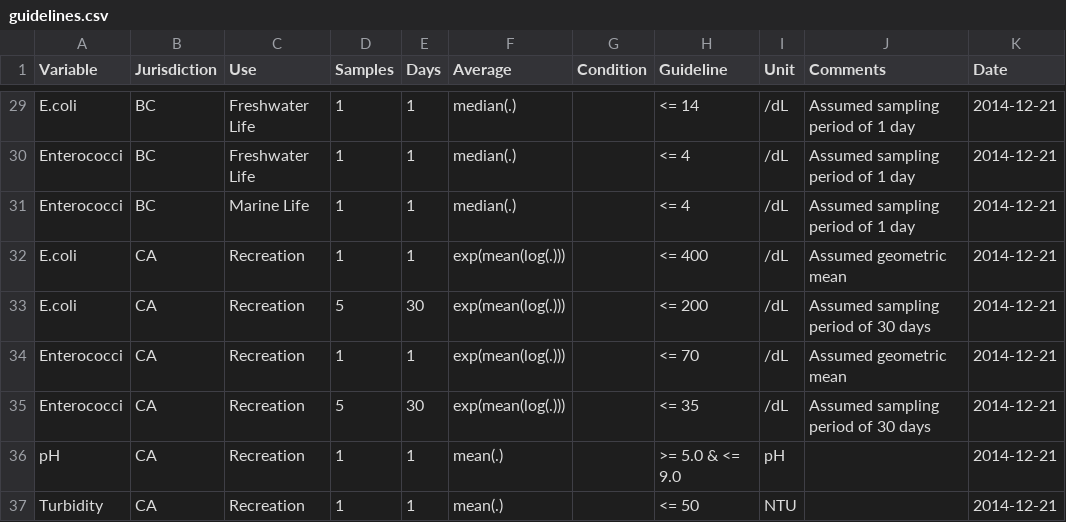
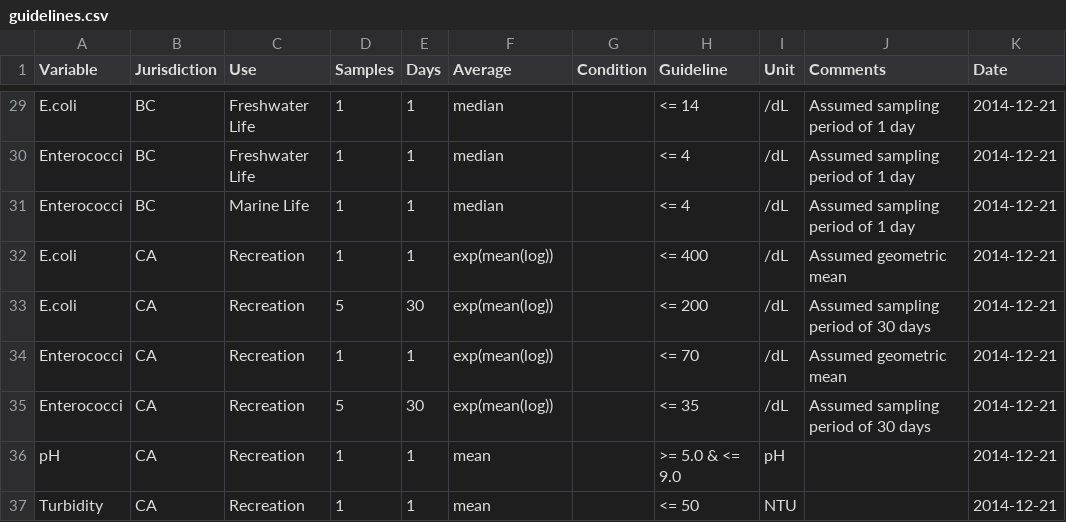
Before and after one commit to bcgov/wqbc, a CSV file: data-raw/guidelines.csv, drawn as a sheet; only a part is shown, gaps mark what is left out; the diff covers the shown part only; the diff names each change by its address in the sheet, - before the commit and + after, or states it on an @@ line.

Commit message:
simplified mean(.) to mean and log(mean(.)) to log(mean)

```diff
--- a/data-raw/guidelines.csv
+++ b/data-raw/guidelines.csv
-F29:F31 (Average): median(.)
+F29:F31 (Average): median
-F32:F35 (Average): exp(mean(log(.)))
+F32:F35 (Average): exp(mean(log))
-F36:F37 (Average): mean(.)
+F36:F37 (Average): mean
```
Also changed, not shown: 27 edited cells elsewhere in this file, 2 other files.
